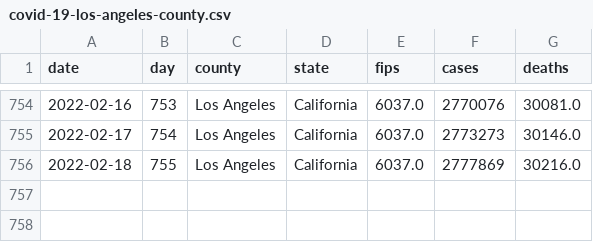
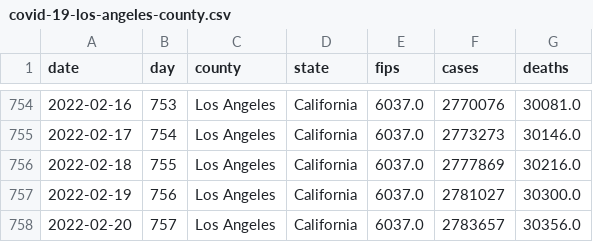
Before and after one commit to wyanwan/modeling-covid-19, a CSV file: Datasets/covid-19-los-angeles-county.csv, drawn as a sheet; only a part is shown, gaps mark what is left out; the diff names each change by its address in the sheet, - before the commit and + after, or states it on an @@ line.

Commit message:
Updated data 2/21/22

```diff
--- a/Datasets/covid-19-los-angeles-county.csv
+++ b/Datasets/covid-19-los-angeles-county.csv
+row 757: 2022-02-19 | 756 | Los Angeles | California | 6037.0 | 2781027 | 30300.0
+row 758: 2022-02-20 | 757 | Los Angeles | California | 6037.0 | 2783657 | 30356.0
```
Also changed, not shown: Datasets/covid-19-california.csv, Datasets/covid-19-us.csv, 2 other files.
